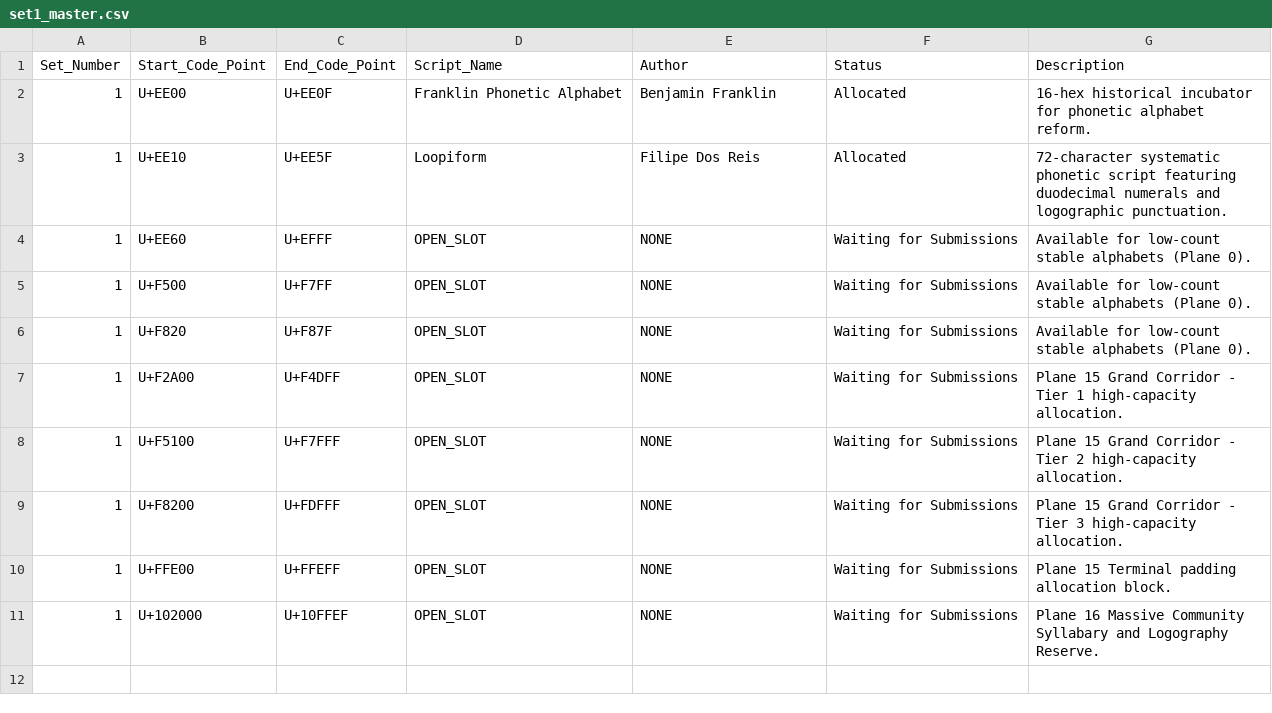
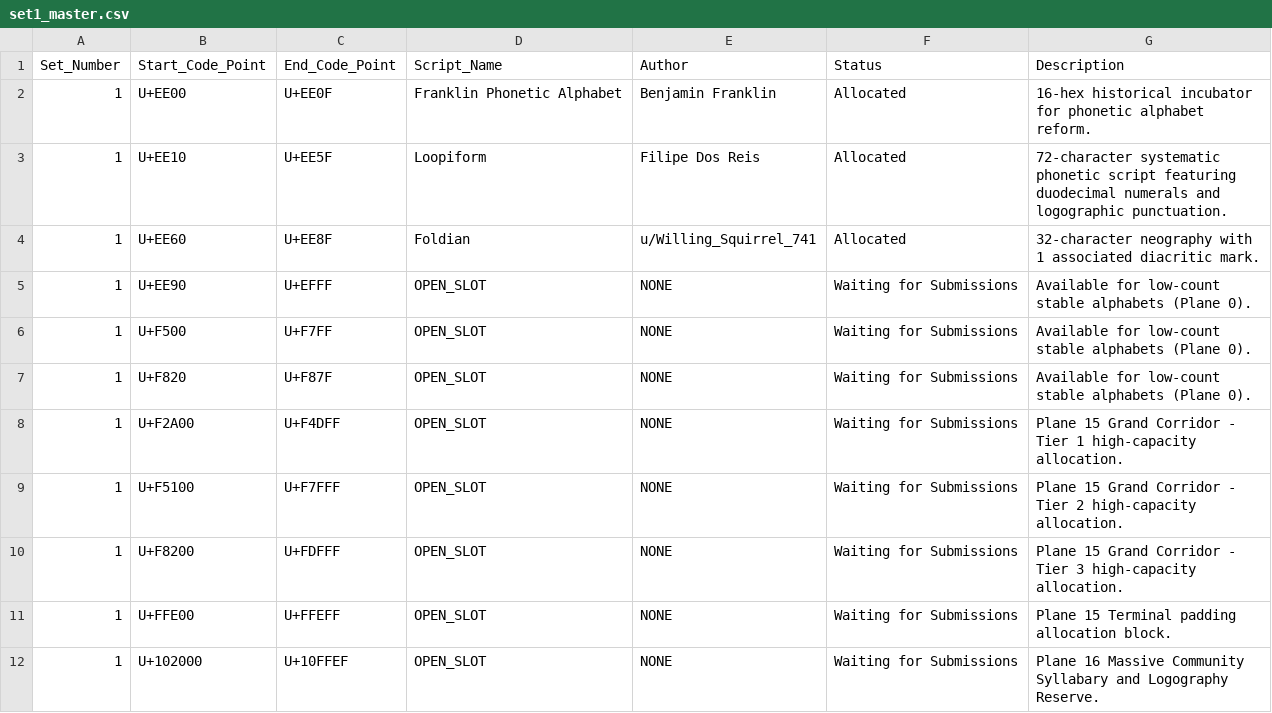
Before and after one commit to rnur-consortium/rnur, a CSV file: data/set1_master.csv, drawn as a sheet.

Commit message:
Update set1_master.csv

```diff
--- a/data/set1_master.csv
+++ b/data/set1_master.csv
@@ -3,3 +3,4 @@ Set_Number,Start_Code_Point,End_Code_Point,Script_Name,Author,Status,Description
 1,U+EE10,U+EE5F,Loopiform,Filipe Dos Reis,Allocated,72-character systematic phonetic script featuring duodecimal numerals and logographic punctuation.
-1,U+EE60,U+EFFF,OPEN_SLOT,NONE,Waiting for Submissions,Available for low-count stable alphabets (Plane 0).
+1,U+EE60,U+EE8F,Foldian,u/Willing_Squirrel_741,Allocated,32-character neography with 1 associated diacritic mark.
+1,U+EE90,U+EFFF,OPEN_SLOT,NONE,Waiting for Submissions,Available for low-count stable alphabets (Plane 0).
 1,U+F500,U+F7FF,OPEN_SLOT,NONE,Waiting for Submissions,Available for low-count stable alphabets (Plane 0).
```
